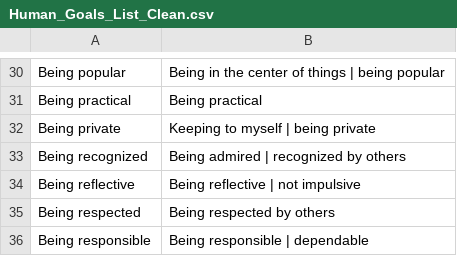
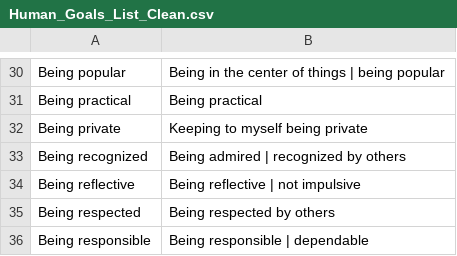
Before and after one commit to FreddieHorn/personality-test-framework-prototype, a CSV file: Human_Goals_List_Clean.csv, drawn as a sheet; only a part is shown, gaps mark what is left out.

```diff
--- a/Human_Goals_List_Clean.csv
+++ b/Human_Goals_List_Clean.csv
@@ -31,3 +31,3 @@ Being popular,Being in the center of things | being popular
 Being practical,Being practical
-Being private,Keeping to myself | being private
+Being private,Keeping to myself being private
 Being recognized,Being admired | recognized by others
```
Also changed, not shown: 14 other files.
